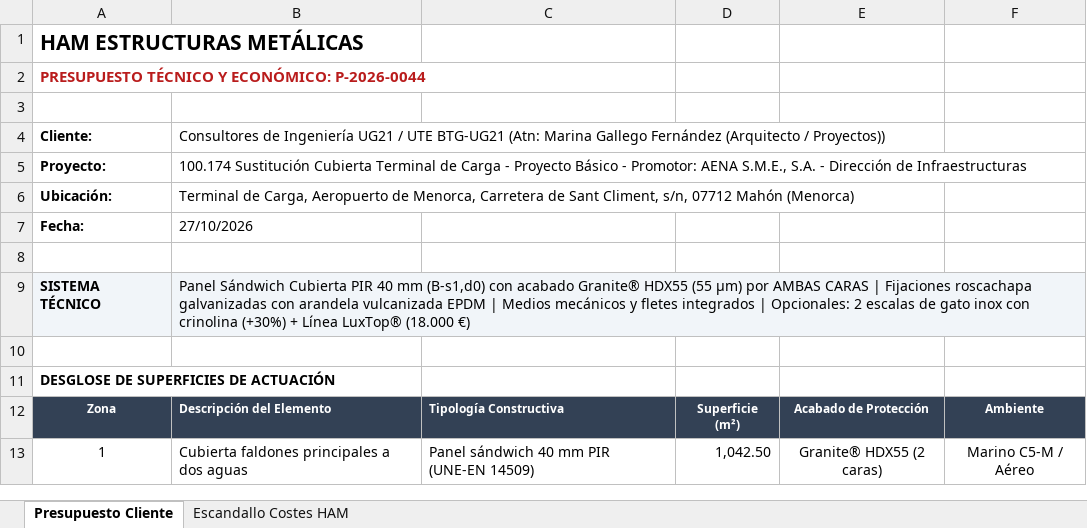
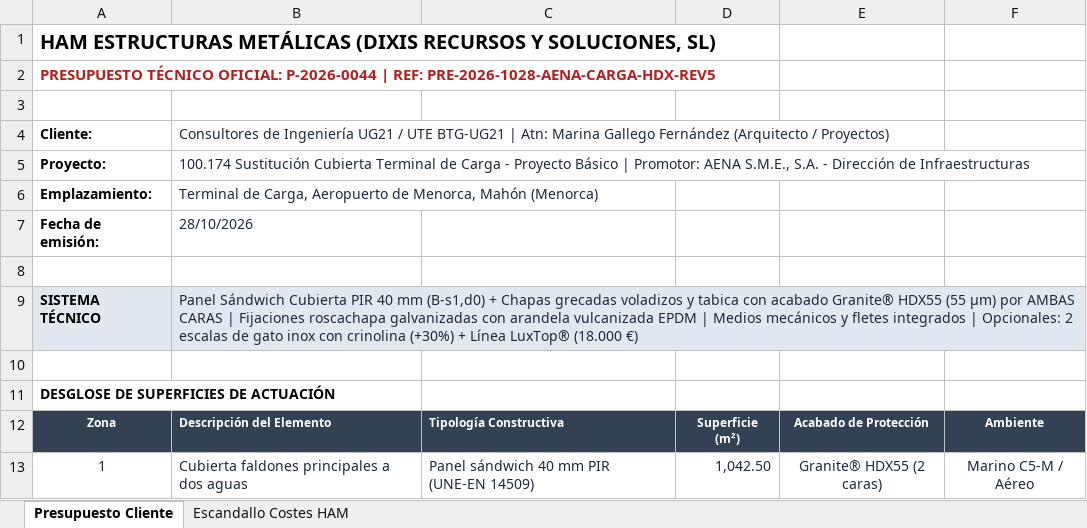
Before and after one commit to grupodixis/presupuestador, an Excel workbook: presupuestos/P-2026-0044-sustitucion-cubierta-terminal-carga-aeropuerto-menorca/presupuesto.xlsx, sheet Presupuesto Cliente, drawn as a sheet; only a part is shown; values as stored, in another font and other column widths than the file's, no borders; removed rows and columns are numbered as before the commit, all else as after; the diff covers the shown part only; the diff names each change by its address in the sheet, - before the commit and + after, or states it on an @@ line.

Commit message:
feat(P-2026-0044): incorporar desmontaje y montaje de tabica (186,50 m2) y falso techo inferior (533,60 m2) a REV5

```diff
--- a/presupuestos/P-2026-0044-sustitucion-cubierta-terminal-carga-aeropuerto-menorca/presupuesto.xlsx (sheet Presupuesto Cliente)
+++ b/presupuestos/P-2026-0044-sustitucion-cubierta-terminal-carga-aeropuerto-menorca/presupuesto.xlsx (sheet Presupuesto Cliente)
-A1: HAM ESTRUCTURAS METÁLICAS
+A1: HAM ESTRUCTURAS METÁLICAS (DIXIS RECURSOS Y SOLUCIONES, SL)
@@ A1 text size: smaller @@
-A2: PRESUPUESTO TÉCNICO Y ECONÓMICO: P-2026-0044
+A2: PRESUPUESTO TÉCNICO OFICIAL: P-2026-0044 | REF: PRE-2026-1028-AENA-CARGA-HDX-REV5
-B4: …UTE BTG-UG21 (Atn: Marina Gallego Fernández (Arquitecto / Proyectos))
+B4: …UTE BTG-UG21 | Atn: Marina Gallego Fernández (Arquitecto / Proyectos)
-B4:B5 text colour: black
+B4:B5 text colour: #1E293B
-B5: …Proyecto Básico - Promotor: AENA…
+B5: …Proyecto Básico | Promotor: AENA…
-row 6: Ubicación: | Terminal de Carga, Aeropuerto de Menorca, Carretera de Sant Climent, s/n, 07712 Mahón (Menorca)
-row 7: Fecha: | 27/10/2026
+row 6: Emplazamiento: | Terminal de Carga, Aeropuerto de Menorca, Mahón (Menorca)
+row 7: Fecha de emisión: | 28/10/2026
-B9: …mm (B-s1,d0) con acabado…
+B9: …mm (B-s1,d0) + Chapas grecadas voladizos y tabica con acabado…
-B9 text colour: black
+B9 text colour: #1E293B
-A13:F13 text colour: black
+A13:F13 text colour: #1E293B
```
Also changed, not shown: 6 added rows, 8 removed rows, 24 edited cells and cell formats elsewhere in this sheet, sheet Escandallo Costes HAM, presupuestos/P-2026-0044-sustitucion-cubierta-terminal-carga-aeropuerto-menorca/presupuesto-cliente.xlsx, 8 other files.
